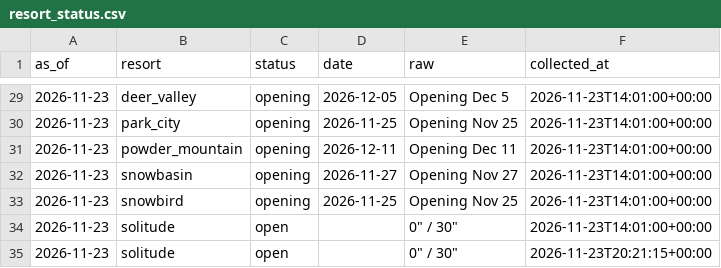
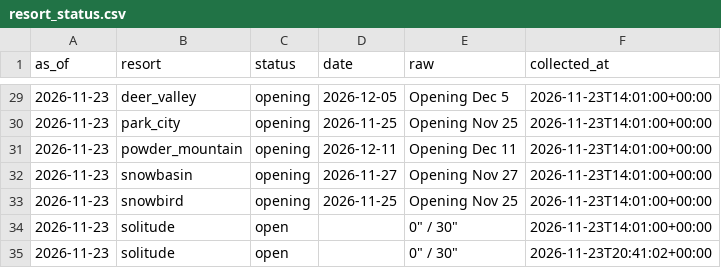
Before and after one commit to Jbeck-tests/Ski-wait-times, a CSV file: resort_status.csv, drawn as a sheet; only a part is shown, gaps mark what is left out.

```diff
--- a/resort_status.csv
+++ b/resort_status.csv
@@ -34,2 +34,2 @@ as_of,resort,status,date,raw,collected_at
 2026-11-23,solitude,open,,"0"" / 30""",2026-11-23T14:01:00+00:00
-2026-11-23,solitude,open,,"0"" / 30""",2026-11-23T20:21:15+00:00
+2026-11-23,solitude,open,,"0"" / 30""",2026-11-23T20:41:02+00:00
```
Also changed, not shown: canyon_live.csv, webcam_counts.csv, 3 other files.
